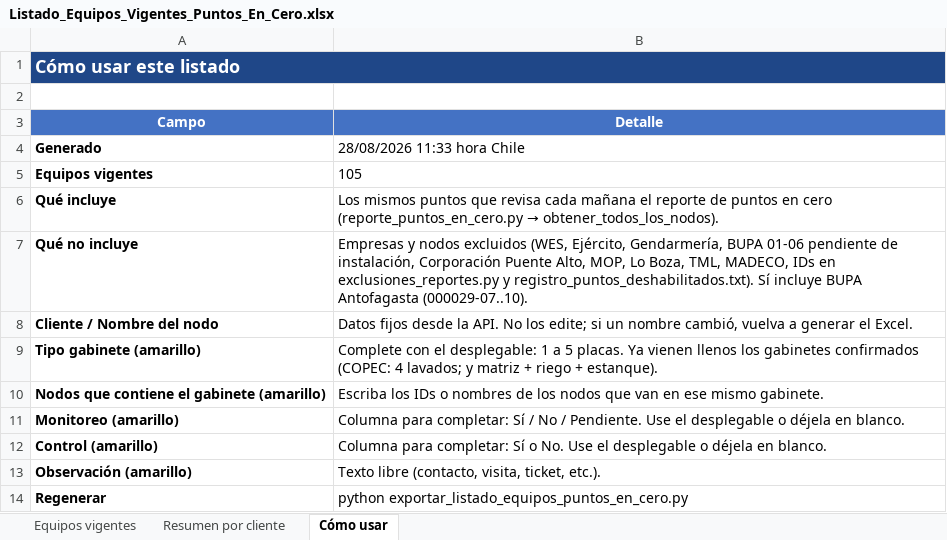
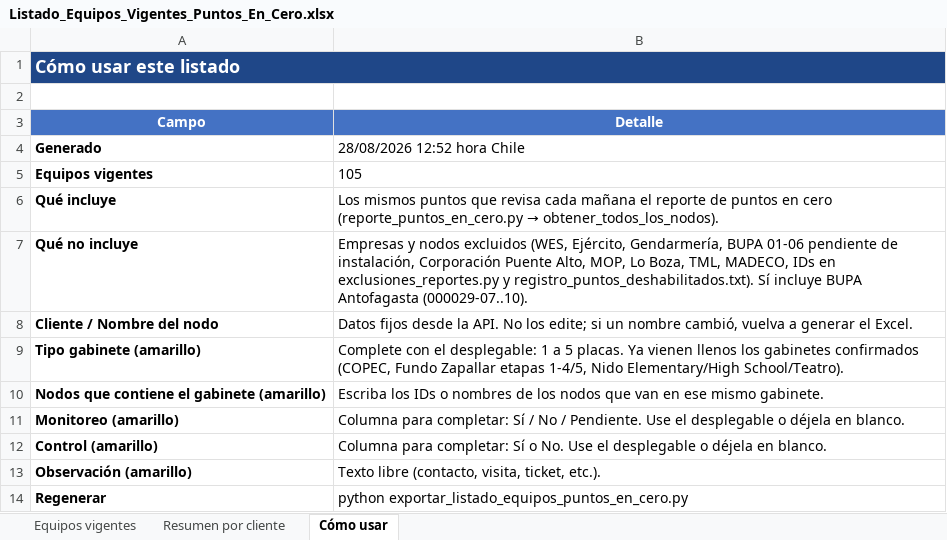
Before and after one commit to anibaloperacionesWes/wes-scripts, an Excel workbook: reports/Puntos_En_Cero/Listado_Equipos_Vigentes_Puntos_En_Cero.xlsx, sheet Cómo usar, drawn as a sheet; values as stored, in another font and other column widths than the file's, no borders; the diff names each change by its address in the sheet, - before the commit and + after, or states it on an @@ line.

```diff
--- a/reports/Puntos_En_Cero/Listado_Equipos_Vigentes_Puntos_En_Cero.xlsx (sheet Cómo usar)
+++ b/reports/Puntos_En_Cero/Listado_Equipos_Vigentes_Puntos_En_Cero.xlsx (sheet Cómo usar)
-B4 (Detalle): 28/08/2026 11:33 hora Chile
+B4 (Detalle): 28/08/2026 12:52 hora Chile
-B9 (Detalle): …gabinetes confirmados (COPEC: 4 lavados; y matriz + riego + estanque).
+B9 (Detalle): …gabinetes confirmados (COPEC, Fundo Zapallar etapas 1-4/5, Nido Elementary/High School/Teatro).
```
Also changed, not shown: sheet Equipos vigentes, sheet Resumen por cliente.
